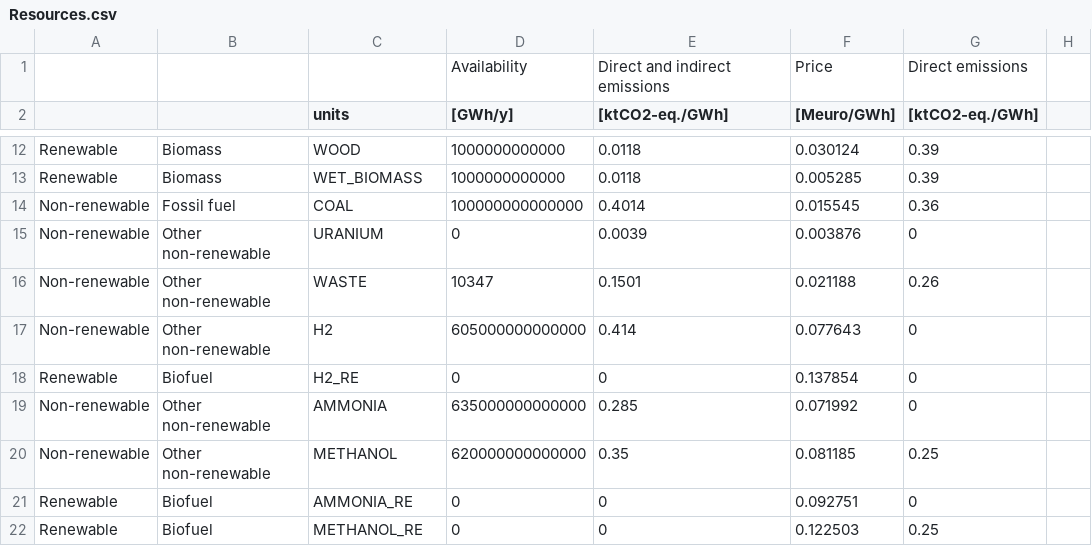
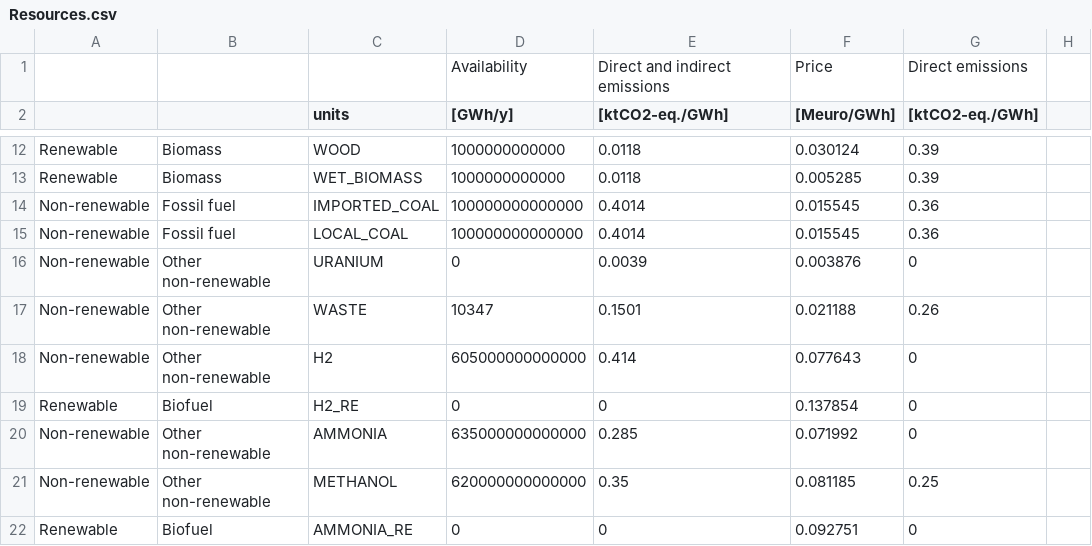
Before and after one commit to energyscope/EnergyScope_coupling_GEMMES, a CSV file: EnergyScope TD/Data/CO 2021/Resources.csv, drawn as a sheet; only a part is shown, gaps mark what is left out; the shorter side is filled out with more unchanged rows.

```diff
--- a/EnergyScope TD/Data/CO 2021/Resources.csv
+++ b/EnergyScope TD/Data/CO 2021/Resources.csv
@@ -13,3 +13,4 @@ Renewable;Biomass;WOOD;1000000000000;0.0118;0.030124;0.39;
 Renewable;Biomass;WET_BIOMASS;1000000000000;0.0118;0.005285;0.39;
-Non-renewable;Fossil fuel;COAL;100000000000000;0.4014;0.015545;0.36;
+Non-renewable;Fossil fuel;IMPORTED_COAL;100000000000000;0.4014;0.015545;0.36;
+Non-renewable;Fossil fuel;LOCAL_COAL;100000000000000;0.4014;0.015545;0.36;
 Non-renewable;Other non-renewable;URANIUM;0;0.0039;0.003876;0;
```
Also changed, not shown: EnergyScope TD/Data/CO 2021/Layers_in_out.csv, EnergyScope TD/Data/CO 2035/Layers_in_out.csv, 37 other files.
